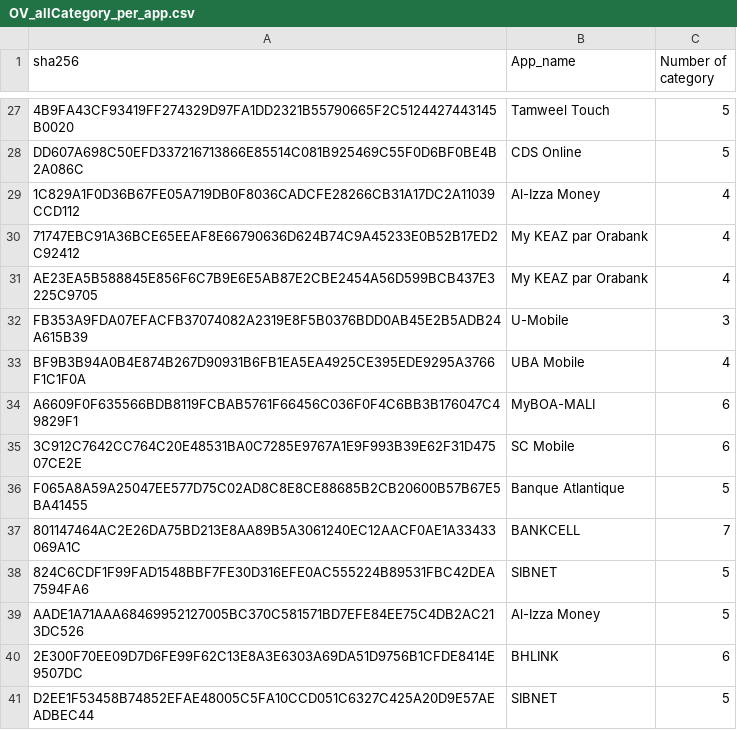
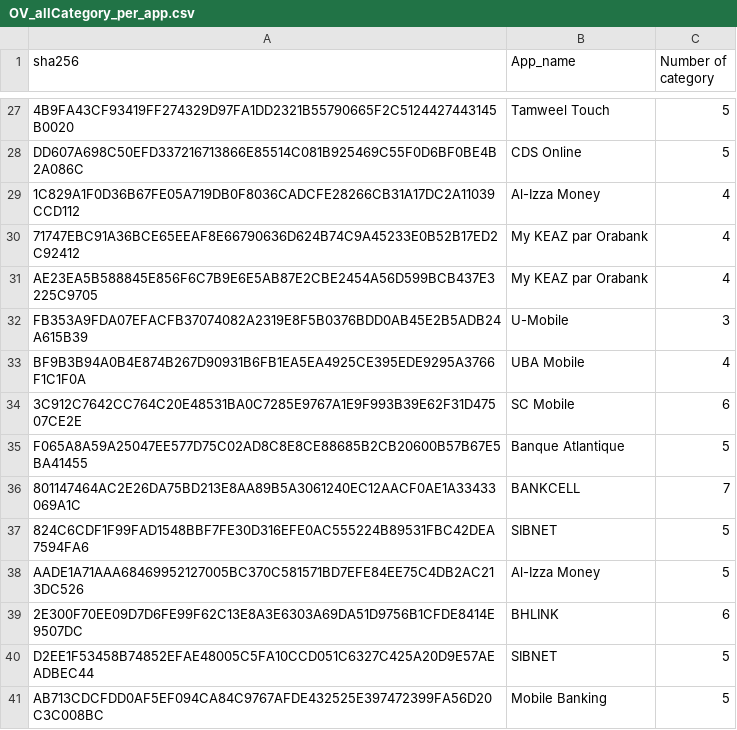
Before and after one commit to liounea/Data_for_WAEMU_Apps_Papers, a CSV file: WAEMU banking apps - Oldest/Stats/OV_allCategory_per_app.csv, drawn as a sheet; only a part is shown, gaps mark what is left out; the shorter side is filled out with more unchanged rows; the diff names each change by its address in the sheet, - before the commit and + after, or states it on an @@ line.

Commit message:
Update OV_allCategory_per_app.csv

```diff
--- a/WAEMU banking apps - Oldest/Stats/OV_allCategory_per_app.csv
+++ b/WAEMU banking apps - Oldest/Stats/OV_allCategory_per_app.csv
-row 34: A6609F0F635566BDB8119FCBAB5761F66456C036F0F4C6BB3B176047C49829F1 | MyBOA-MALI | 6
```
